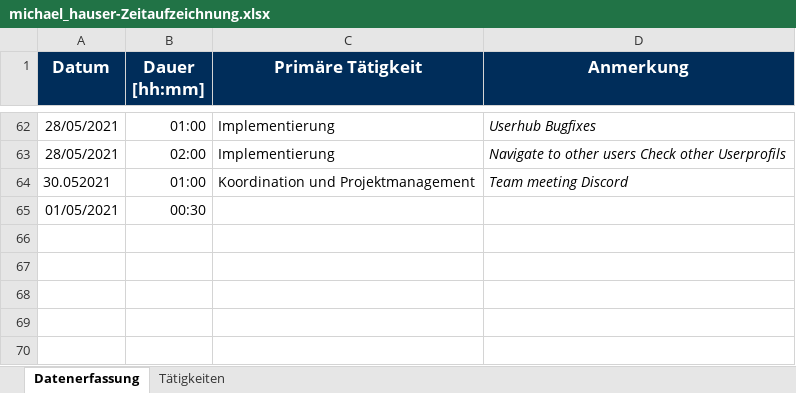
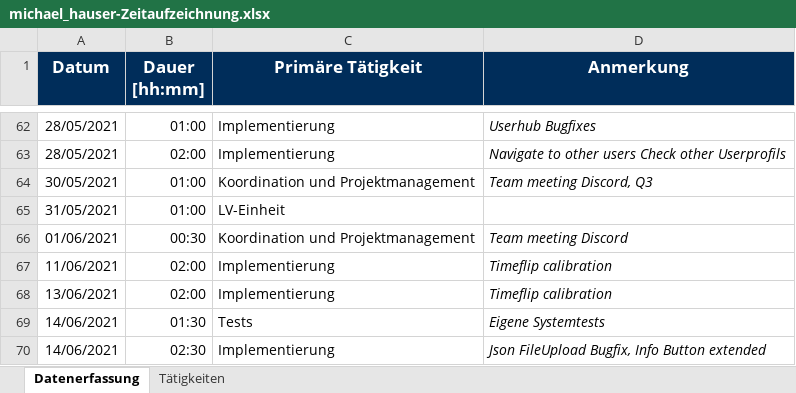
Before and after one commit to merasz/softwareEngineeringProject, an Excel workbook: documents/zeitaufzeichnung/michael_hauser-Zeitaufzeichnung.xlsx, sheet Datenerfassung, drawn as a sheet; only a part is shown, gaps mark what is left out; values as stored, in another font and other column widths than the file's, no borders; removed rows and columns are numbered as before the commit, all else as after; the diff names each change by its address in the sheet, - before the commit and + after, or states it on an @@ line.

Commit message:
update zeitaufzeichnung

```diff
--- a/documents/zeitaufzeichnung/michael_hauser-Zeitaufzeichnung.xlsx (sheet Datenerfassung)
+++ b/documents/zeitaufzeichnung/michael_hauser-Zeitaufzeichnung.xlsx (sheet Datenerfassung)
-A64 (Datum): 30.052021
+A64 (Datum): 30/05/2021
-D64 (Anmerkung): Team meeting Discord
+D64 (Anmerkung): Team meeting Discord, Q3
-row 65: 01/05/2021 | 00:30
+row 65: 31/05/2021 | 01:00 | LV-Einheit
+row 66: 01/06/2021 | 00:30 | Koordination und Projektmanagement | Team meeting Discord
+row 67: 11/06/2021 | 02:00 | Implementierung | Timeflip calibration
+row 68: 13/06/2021 | 02:00 | Implementierung | Timeflip calibration
+row 69: 14/06/2021 | 01:30 | Tests | Eigene Systemtests
+row 70: 14/06/2021 | 02:30 | Implementierung | Json FileUpload Bugfix, Info Button extended
```
